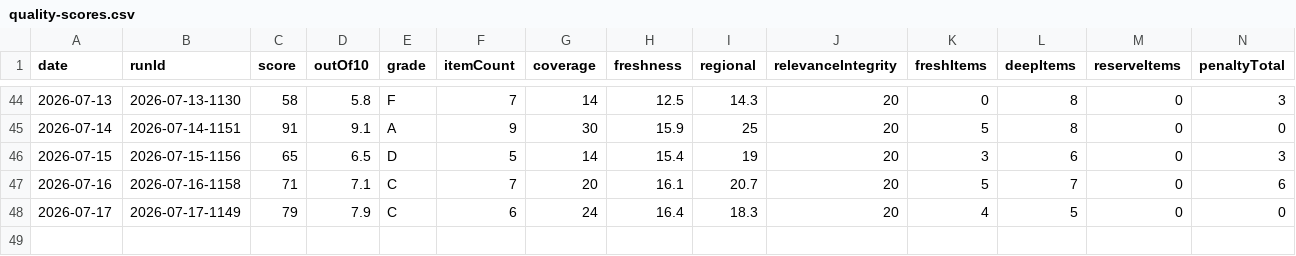
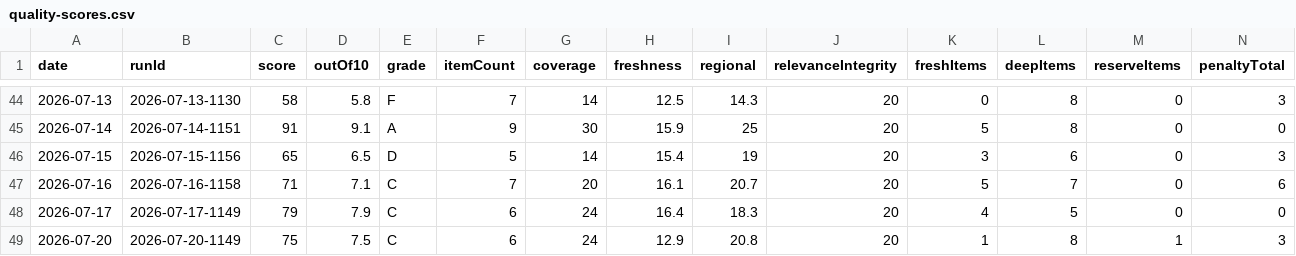
Before and after one commit to woodmont-industrial/Woodmont-Industrial-News-Briefing, a CSV file: docs/quality-scores.csv, drawn as a sheet; only a part is shown, gaps mark what is left out; rows hold the shown columns only; the diff names each change by its address in the sheet, - before the commit and + after, or states it on an @@ line.

```diff
--- a/docs/quality-scores.csv
+++ b/docs/quality-scores.csv
+row 49: 2026-07-20 | 2026-07-20-1149 | 75 | 7.5 | C | 6 | 24 | 12.9 | 20.8 | 20 | 1 | 8 | 1 | 3
```
Also changed, not shown: 6 other files.
